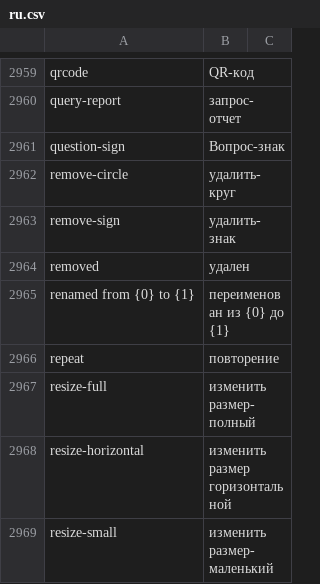
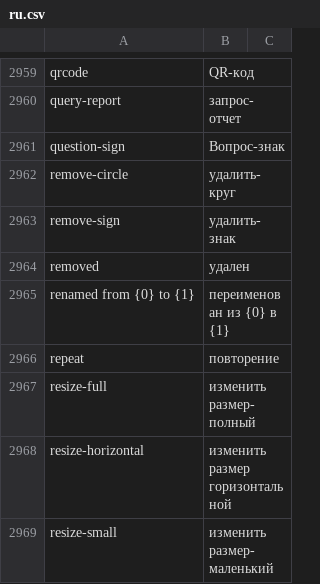
Before and after one commit to meichthys/frappe, a CSV file: frappe/translations/ru.csv, drawn as a sheet; only a part is shown, gaps mark what is left out.

Commit message:
Update ru.csv

```diff
--- a/frappe/translations/ru.csv
+++ b/frappe/translations/ru.csv
@@ -2964,3 +2964,3 @@ remove-sign,удалить-знак,
 removed,удален,
-renamed from {0} to {1},переименован из {0} до {1},
+renamed from {0} to {1},переименован из {0} в {1},
 repeat,повторение,
```
